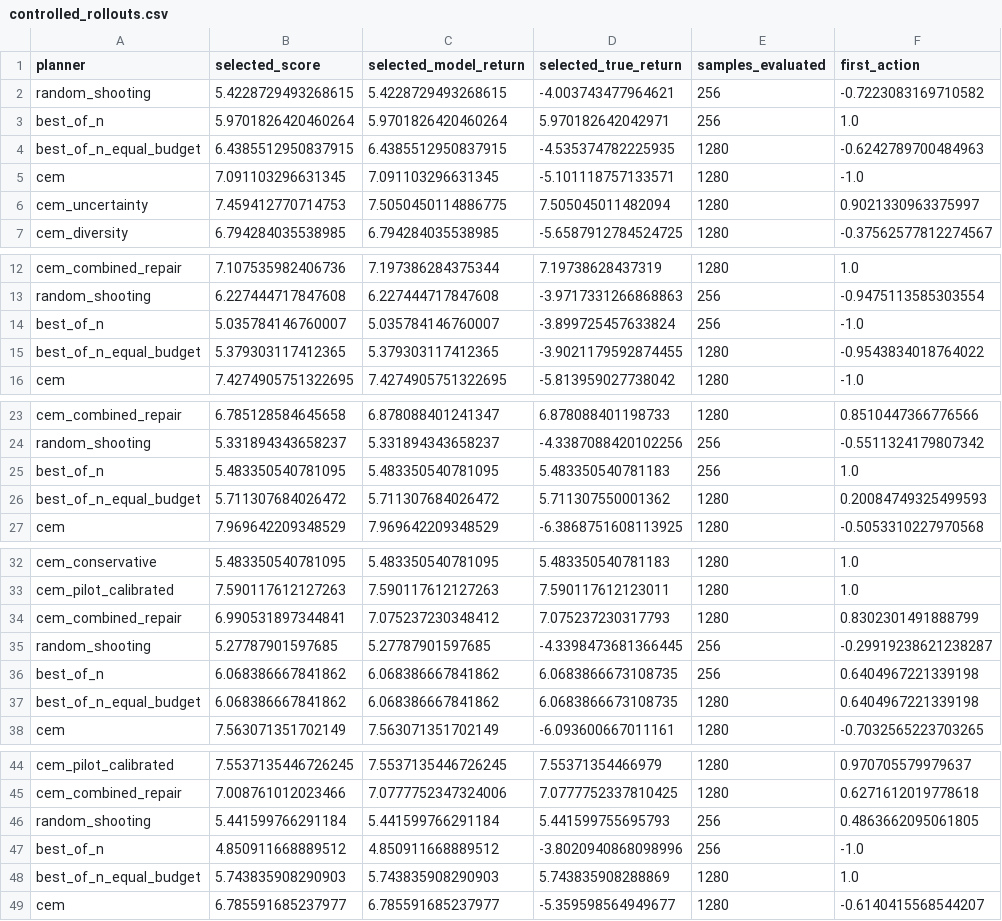
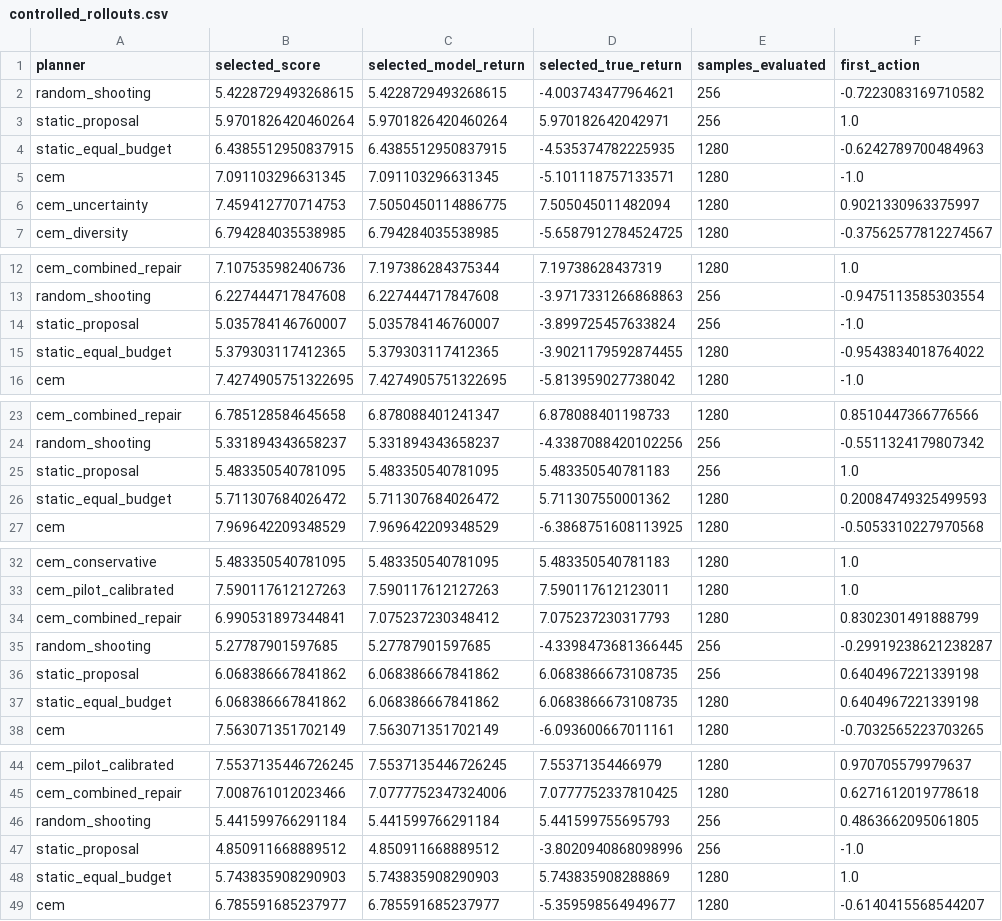
Before and after one commit to Jason-Wang313/best-of-n-MPC-CEM-latent-world-models, a CSV file: results/controlled/controlled_rollouts.csv, drawn as a sheet; only a part is shown, gaps mark what is left out; the diff covers the shown part only; the diff names each change by its address in the sheet, - before the commit and + after, or states it on an @@ line.

```diff
--- a/results/controlled/controlled_rollouts.csv
+++ b/results/controlled/controlled_rollouts.csv
-A3 (planner): best_of_n
+A3 (planner): static_proposal
-A4 (planner): best_of_n_equal_budget
+A4 (planner): static_equal_budget
-A14 (planner): best_of_n
+A14 (planner): static_proposal
-A15 (planner): best_of_n_equal_budget
+A15 (planner): static_equal_budget
-A25 (planner): best_of_n
+A25 (planner): static_proposal
-A26 (planner): best_of_n_equal_budget
+A26 (planner): static_equal_budget
-A36 (planner): best_of_n
+A36 (planner): static_proposal
-A37 (planner): best_of_n_equal_budget
+A37 (planner): static_equal_budget
-A47 (planner): best_of_n
+A47 (planner): static_proposal
-A48 (planner): best_of_n_equal_budget
+A48 (planner): static_equal_budget
```
Also changed, not shown: 14 edited cells elsewhere in this file, results/controlled/closed_loop.csv, results/controlled/controlled_traces.csv, 43 other files.
